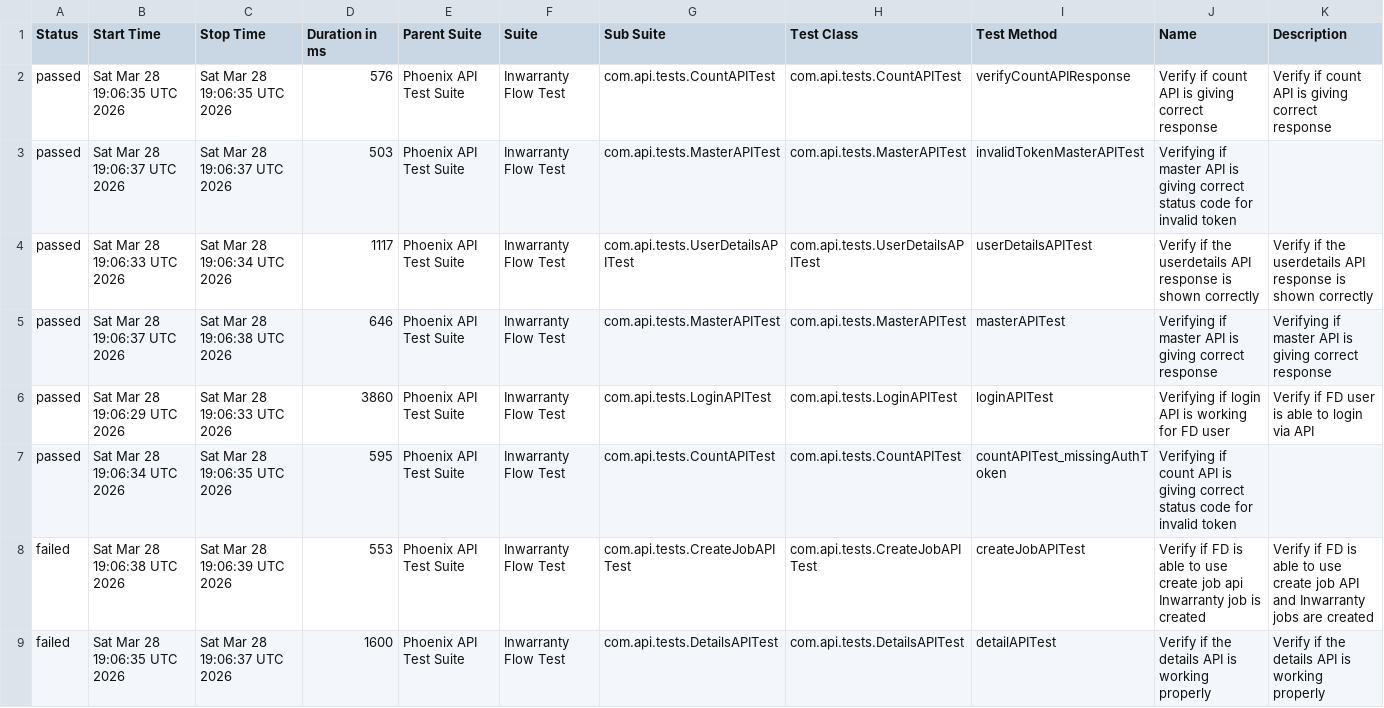
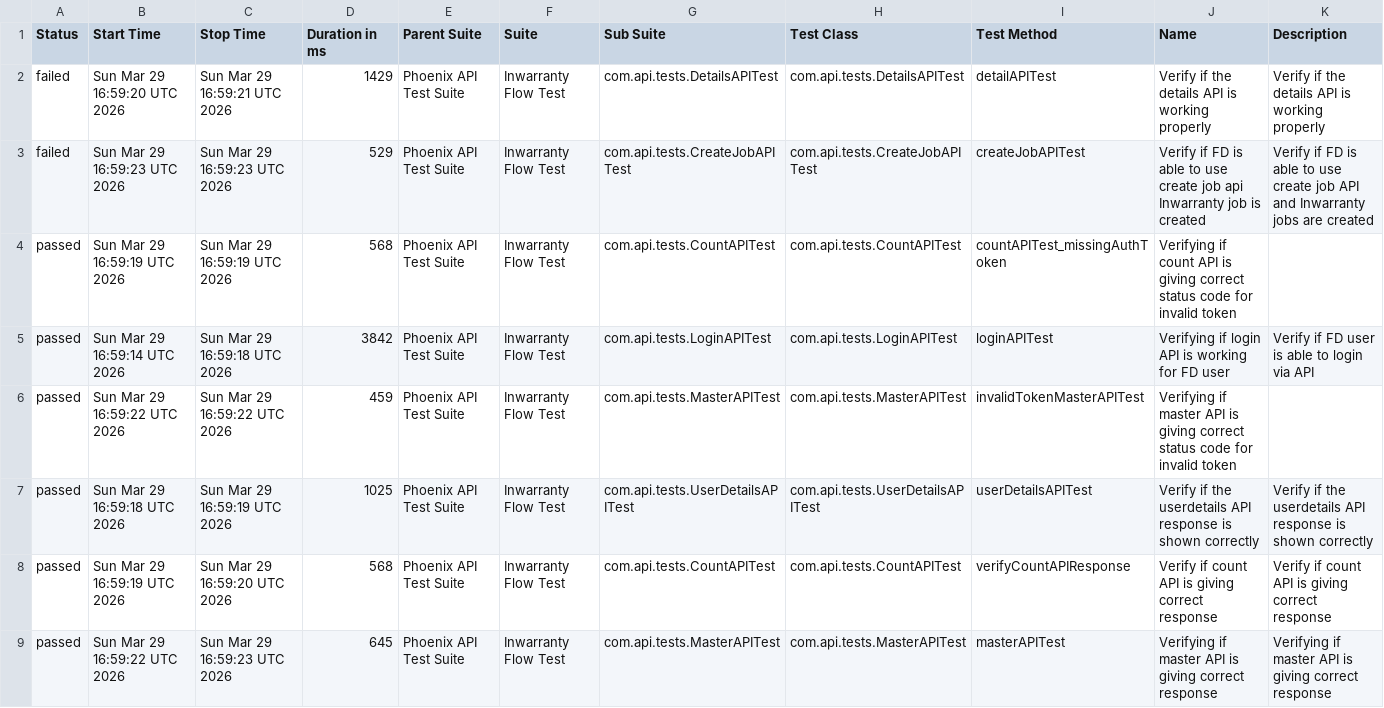
Before and after one commit to Zulminan/PhoenixTestAutomationFramework, a CSV file: data/suites.csv, drawn as a sheet.

```diff
--- a/data/suites.csv
+++ b/data/suites.csv
@@ -1,9 +1,9 @@
 "Status","Start Time","Stop Time","Duration in ms","Parent Suite","Suite","Sub Suite","Test Class","Test Method","Name","Description"
-"passed","Sat Mar 28 19:06:35 UTC 2026","Sat Mar 28 19:06:35 UTC 2026","576","Phoenix API Test Suite","Inwarranty Flow Test","com.api.tests.CountAPITest","com.api.tests.CountAPITest","verifyCountAPIResponse","Verify if count API is giving correct response","Verify if count API is giving correct response"
-"passed","Sat Mar 28 19:06:37 UTC 2026","Sat Mar 28 19:06:37 UTC 2026","503","Phoenix API Test Suite","Inwarranty Flow Test","com.api.tests.MasterAPITest","com.api.tests.MasterAPITest","invalidTokenMasterAPITest","Verifying if master API is giving correct status code for invalid token",""
-"passed","Sat Mar 28 19:06:33 UTC 2026","Sat Mar 28 19:06:34 UTC 2026","1117","Phoenix API Test Suite","Inwarranty Flow Test","com.api.tests.UserDetailsAPITest","com.api.tests.UserDetailsAPITest","userDetailsAPITest","Verify if the userdetails API response is shown correctly","Verify if the userdetails API response is shown correctly"
-"passed","Sat Mar 28 19:06:37 UTC 2026","Sat Mar 28 19:06:38 UTC 2026","646","Phoenix API Test Suite","Inwarranty Flow Test","com.api.tests.MasterAPITest","com.api.tests.MasterAPITest","masterAPITest","Verifying if master API is giving correct response","Verifying if master API is giving correct response"
-"passed","Sat Mar 28 19:06:29 UTC 2026","Sat Mar 28 19:06:33 UTC 2026","3860","Phoenix API Test Suite","Inwarranty Flow Test","com.api.tests.LoginAPITest","com.api.tests.LoginAPITest","loginAPITest","Verifying if login API is working for FD user","Verify if FD user is able to login via API"
-"passed","Sat Mar 28 19:06:34 UTC 2026","Sat Mar 28 19:06:35 UTC 2026","595","Phoenix API Test Suite","Inwarranty Flow Test","com.api.tests.CountAPITest","com.api.tests.CountAPITest","countAPITest_missingAuthToken","Verifying if count API is giving correct status code for invalid token",""
-"failed","Sat Mar 28 19:06:38 UTC 2026","Sat Mar 28 19:06:39 UTC 2026","553","Phoenix API Test Suite","Inwarranty Flow Test","com.api.tests.CreateJobAPITest","com.api.tests.CreateJobAPITest","createJobAPITest","Verify if FD is able to use create job api Inwarranty job is created","Verify if FD is able to use create job API and Inwarranty jobs are created"
-"failed","Sat Mar 28 19:06:35 UTC 2026","Sat Mar 28 19:06:37 UTC 2026","1600","Phoenix API Test Suite","Inwarranty Flow Test","com.api.tests.DetailsAPITest","com.api.tests.DetailsAPITest","detailAPITest","Verify if the details API is working properly","Verify if the details API is working properly"
+"failed","Sun Mar 29 16:59:20 UTC 2026","Sun Mar 29 16:59:21 UTC 2026","1429","Phoenix API Test Suite","Inwarranty Flow Test","com.api.tests.DetailsAPITest","com.api.tests.DetailsAPITest","detailAPITest","Verify if the details API is working properly","Verify if the details API is working properly"
+"failed","Sun Mar 29 16:59:23 UTC 2026","Sun Mar 29 16:59:23 UTC 2026","529","Phoenix API Test Suite","Inwarranty Flow Test","com.api.tests.CreateJobAPITest","com.api.tests.CreateJobAPITest","createJobAPITest","Verify if FD is able to use create job api Inwarranty job is created","Verify if FD is able to use create job API and Inwarranty jobs are created"
+"passed","Sun Mar 29 16:59:19 UTC 2026","Sun Mar 29 16:59:19 UTC 2026","568","Phoenix API Test Suite","Inwarranty Flow Test","com.api.tests.CountAPITest","com.api.tests.CountAPITest","countAPITest_missingAuthToken","Verifying if count API is giving correct status code for invalid token",""
+"passed","Sun Mar 29 16:59:14 UTC 2026","Sun Mar 29 16:59:18 UTC 2026","3842","Phoenix API Test Suite","Inwarranty Flow Test","com.api.tests.LoginAPITest","com.api.tests.LoginAPITest","loginAPITest","Verifying if login API is working for FD user","Verify if FD user is able to login via API"
+"passed","Sun Mar 29 16:59:22 UTC 2026","Sun Mar 29 16:59:22 UTC 2026","459","Phoenix API Test Suite","Inwarranty Flow Test","com.api.tests.MasterAPITest","com.api.tests.MasterAPITest","invalidTokenMasterAPITest","Verifying if master API is giving correct status code for invalid token",""
+"passed","Sun Mar 29 16:59:18 UTC 2026","Sun Mar 29 16:59:19 UTC 2026","1025","Phoenix API Test Suite","Inwarranty Flow Test","com.api.tests.UserDetailsAPITest","com.api.tests.UserDetailsAPITest","userDetailsAPITest","Verify if the userdetails API response is shown correctly","Verify if the userdetails API response is shown correctly"
+"passed","Sun Mar 29 16:59:19 UTC 2026","Sun Mar 29 16:59:20 UTC 2026","568","Phoenix API Test Suite","Inwarranty Flow Test","com.api.tests.CountAPITest","com.api.tests.CountAPITest","verifyCountAPIResponse","Verify if count API is giving correct response","Verify if count API is giving correct response"
+"passed","Sun Mar 29 16:59:22 UTC 2026","Sun Mar 29 16:59:23 UTC 2026","645","Phoenix API Test Suite","Inwarranty Flow Test","com.api.tests.MasterAPITest","com.api.tests.MasterAPITest","masterAPITest","Verifying if master API is giving correct response","Verifying if master API is giving correct response"
```
Also changed, not shown: data/behaviors.csv, 52 other files.
